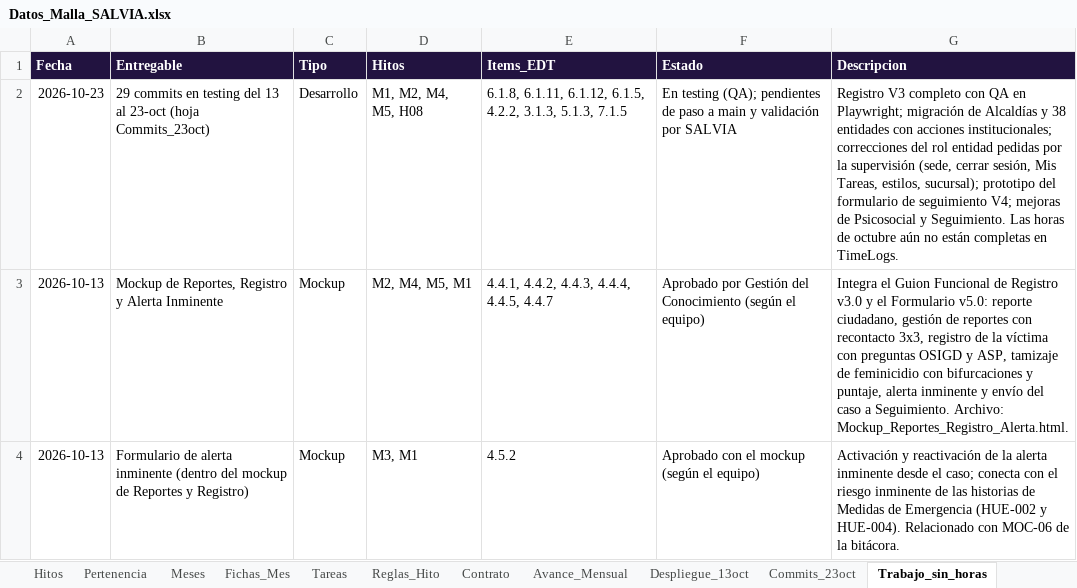
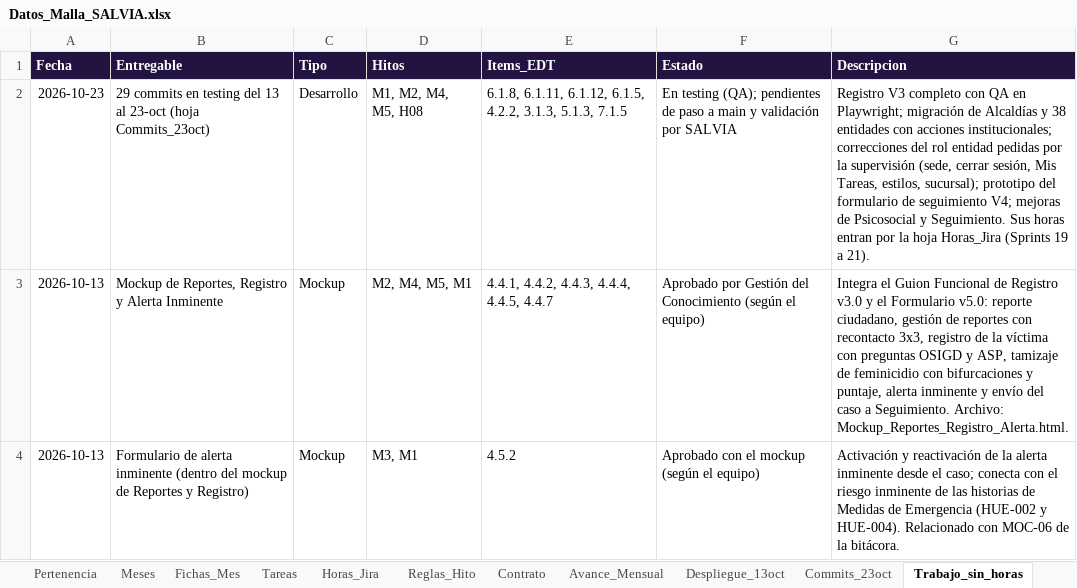
Before and after one commit to KreivoMockups/SalviaHitos_Gantt, an Excel workbook: Datos_Malla_SALVIA.xlsx, sheet Trabajo_sin_horas, drawn as a sheet; only a part is shown; values as stored, in another font and other column widths than the file's, no borders; the diff names each change by its address in the sheet, - before the commit and + after, or states it on an @@ line.

Commit message:
agrega horas y actas a octubre 27

```diff
--- a/Datos_Malla_SALVIA.xlsx (sheet Trabajo_sin_horas)
+++ b/Datos_Malla_SALVIA.xlsx (sheet Trabajo_sin_horas)
+sheet tab: Horas_Jira
-G2 (Descripcion): …y Seguimiento. Las horas de octubre aún no están completas en TimeLogs.
+G2 (Descripcion): …y Seguimiento. Sus horas entran por la hoja Horas_Jira (Sprints 19 a 21).
```
Also changed, not shown: sheet Tareas, sheet Meses, sheet Leeme, sheet Actas, charts or pictures, 1 other file.
